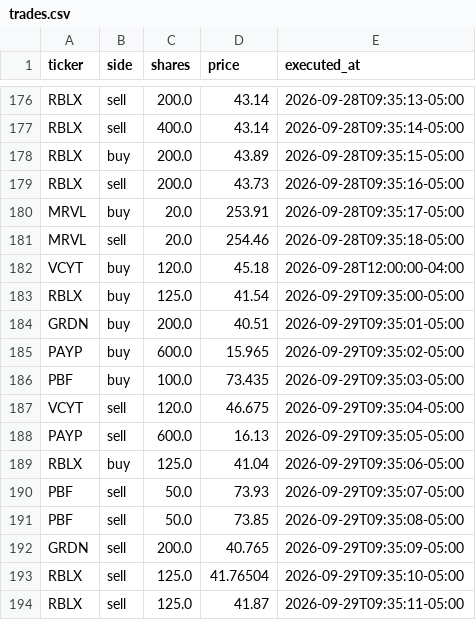
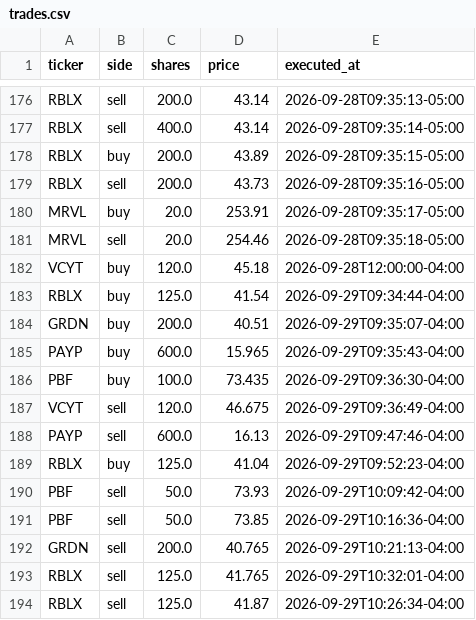
Before and after one commit to fartzy/stock-picker, a CSV file: data/trades/trades.csv, drawn as a sheet; only a part is shown, gaps mark what is left out.

```diff
--- a/data/trades/trades.csv
+++ b/data/trades/trades.csv
@@ -182,13 +182,13 @@ MRVL,sell,20.0,254.46,2026-09-28T09:35:18-05:00
 VCYT,buy,120.0,45.18,2026-09-28T12:00:00-04:00
-RBLX,buy,125.0,41.54,2026-09-29T09:35:00-05:00
-GRDN,buy,200.0,40.51,2026-09-29T09:35:01-05:00
-PAYP,buy,600.0,15.965,2026-09-29T09:35:02-05:00
-PBF,buy,100.0,73.435,2026-09-29T09:35:03-05:00
-VCYT,sell,120.0,46.675,2026-09-29T09:35:04-05:00
-PAYP,sell,600.0,16.13,2026-09-29T09:35:05-05:00
-RBLX,buy,125.0,41.04,2026-09-29T09:35:06-05:00
-PBF,sell,50.0,73.93,2026-09-29T09:35:07-05:00
-PBF,sell,50.0,73.85,2026-09-29T09:35:08-05:00
-GRDN,sell,200.0,40.765,2026-09-29T09:35:09-05:00
-RBLX,sell,125.0,41.76504,2026-09-29T09:35:10-05:00
-RBLX,sell,125.0,41.87,2026-09-29T09:35:11-05:00
+RBLX,buy,125.0,41.54,2026-09-29T09:34:44-04:00
+GRDN,buy,200.0,40.51,2026-09-29T09:35:07-04:00
+PAYP,buy,600.0,15.965,2026-09-29T09:35:43-04:00
+PBF,buy,100.0,73.435,2026-09-29T09:36:30-04:00
+VCYT,sell,120.0,46.675,2026-09-29T09:36:49-04:00
+PAYP,sell,600.0,16.13,2026-09-29T09:47:46-04:00
+RBLX,buy,125.0,41.04,2026-09-29T09:52:23-04:00
+PBF,sell,50.0,73.93,2026-09-29T10:09:42-04:00
+PBF,sell,50.0,73.85,2026-09-29T10:16:36-04:00
+GRDN,sell,200.0,40.765,2026-09-29T10:21:13-04:00
+RBLX,sell,125.0,41.765,2026-09-29T10:32:01-04:00
+RBLX,sell,125.0,41.87,2026-09-29T10:26:34-04:00
```
Also changed, not shown: data/trades/broker_fills_2026-09-29.csv, 2 other files.
